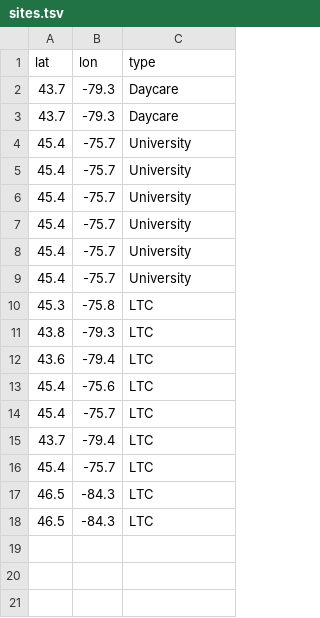
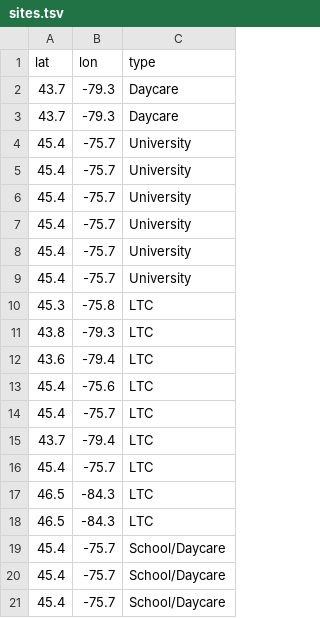
Before and after one commit to CUBE-Ontario/CUBE-Ontario.github.io, a TSV file: data/sites.tsv, drawn as a sheet; the diff names each change by its address in the sheet, - before the commit and + after, or states it on an @@ line.

Commit message:
added 3 ottawa sites; layout - map moved up to just below 'About'

```diff
--- a/data/sites.tsv
+++ b/data/sites.tsv
+row 19: 45.4 | -75.7 | School/Daycare
+row 20: 45.4 | -75.7 | School/Daycare
+row 21: 45.4 | -75.7 | School/Daycare
```
Also changed, not shown: 2 other files.
